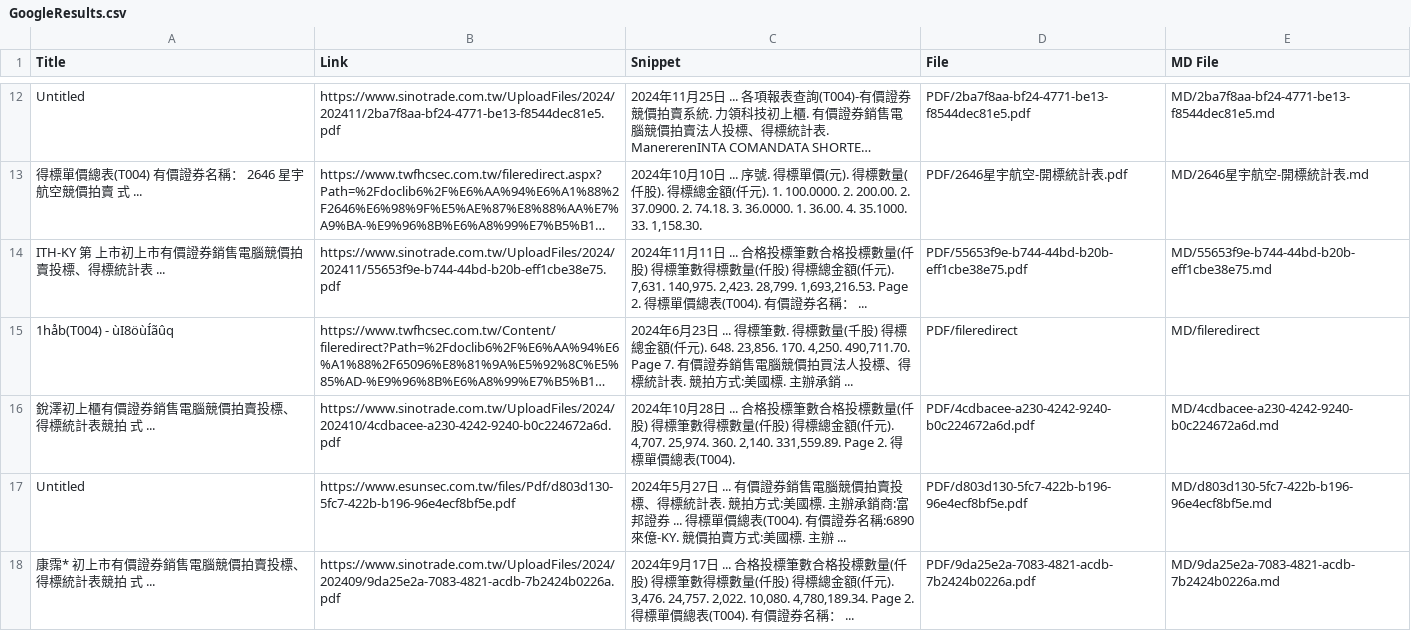
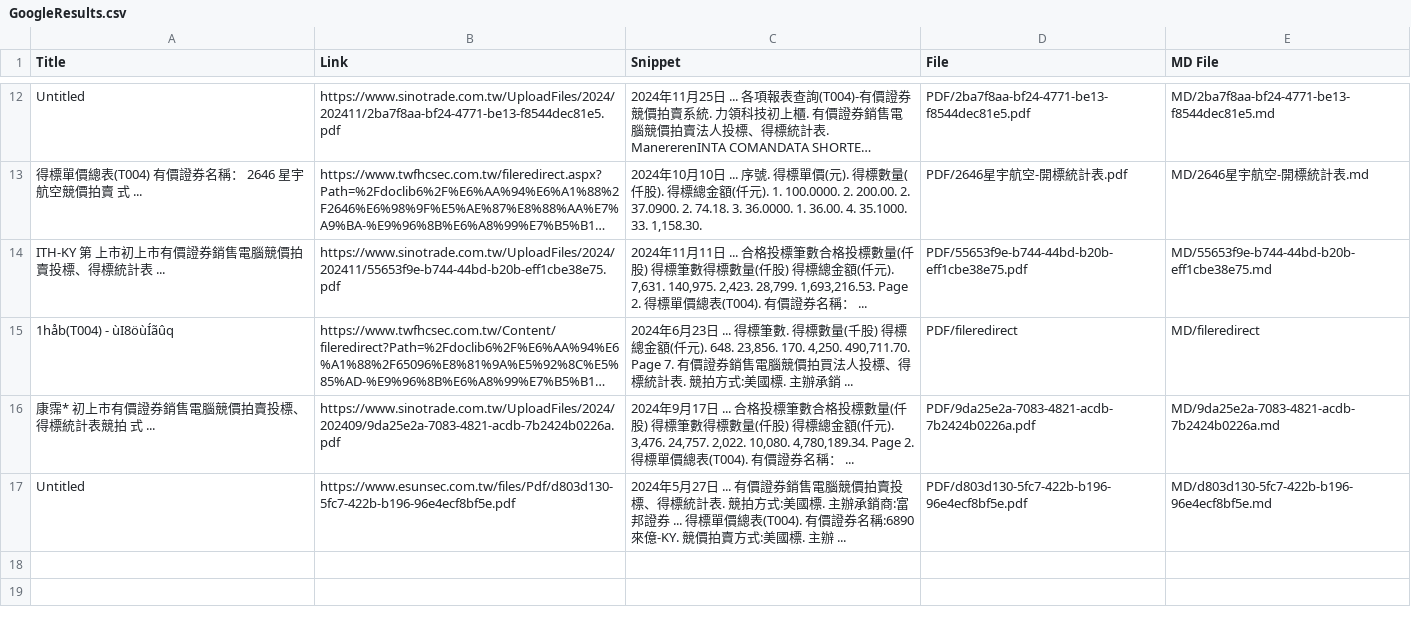
Before and after one commit to wenchiehlee/GoogleSearch, a CSV file: GoogleResults.csv, drawn as a sheet; only a part is shown, gaps mark what is left out; long unchanged cells end in …; the diff names each change by its address in the sheet, - before the commit and + after, or states it on an @@ line.

```diff
--- a/GoogleResults.csv
+++ b/GoogleResults.csv
-A16 (Title): 銳澤初上櫃有價證券銷售電腦競價拍賣投標、得標統計表競拍 式 ...
+A16 (Title): 康霈* 初上市有價證券銷售電腦競價拍賣投標、得標統計表競拍 式 ...
-B16 (Link): https://www.sinotrade.com.tw/UploadFiles/2024/202410/4cdbacee-a230-4242-9240-b0c224672a6d.pdf
+B16 (Link): https://www.sinotrade.com.tw/UploadFiles/2024/202409/9da25e2a-7083-4821-acdb-7b2424b0226a.pdf
-C16 (Snippet): 2024年10月28日 ... 合格投標筆數合格投標數量(仟股) 得標筆數得標數量(仟股) 得標總⾦額(仟元). 4,707. 25,974. 360. 2,140. 331,559.89. Page 2. 得標單價總表(T004).
+C16 (Snippet): 2024年9月17日 ... 合格投標筆數合格投標數量(仟股) 得標筆數得標數量(仟股) 得標總⾦額(仟元). 3,476. 24,757. 2,022. 10,080. 4,780,189.34. Page 2. 得標單價總表(T004). 有價證券名稱： ...
-D16 (File): PDF/4cdbacee-a230-4242-9240-b0c224672a6d.pdf
+D16 (File): PDF/9da25e2a-7083-4821-acdb-7b2424b0226a.pdf
-E16 (MD File): MD/4cdbacee-a230-4242-9240-b0c224672a6d.md
+E16 (MD File): MD/9da25e2a-7083-4821-acdb-7b2424b0226a.md
-row 18: 康霈* 初上市有價證券銷售電腦競價拍賣投標、得標統計表競拍 式 ... | https://www.sinotrade.com.tw/UploadFiles/2024/202409/9da25e2a-7083-4821-acdb-7b2424b0226a.pdf | 2024年9月17日 ... 合格投標筆數合格投標數量(仟股) 得標筆數得標數量(仟股) 得標總⾦額(仟元). 3,476. 24,757. 2,022. 10,080. 4,780,189.34. Page 2. 得標單價總表(T004). 有價證券名稱： ... | PDF/9da25e2a-7083-4821-acdb-7b2424b0226a.pdf | MD/9da25e2a-7083-4821-acdb-7b2424b0226a.md
```
